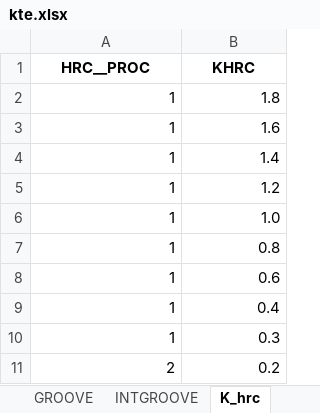
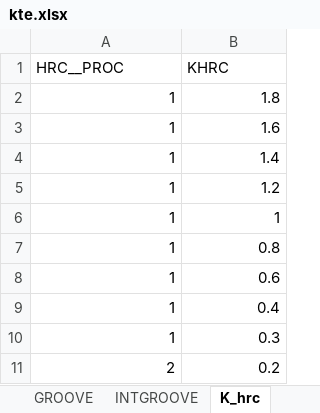
Before and after one commit to ukoloff/kte.db, an Excel workbook: db/kte.xlsx, sheet K_hrc, drawn as a sheet; values as stored, in another font and other column widths than the file's, no borders; the diff names each change by its address in the sheet, - before the commit and + after, or states it on an @@ line.

```diff
--- a/db/kte.xlsx (sheet K_hrc)
+++ b/db/kte.xlsx (sheet K_hrc)
@@ A1:B1 bold: on → off, alignment: center → left @@
-B6 (KHRC): 1.0
+B6 (KHRC): 1
```
Also changed, not shown: sheet cutters, sheet turn_1, sheet drilling, sheet GROOVE, sheet SPLAV, sheet prioritet, 8 more sheets, other sheet tabs.
